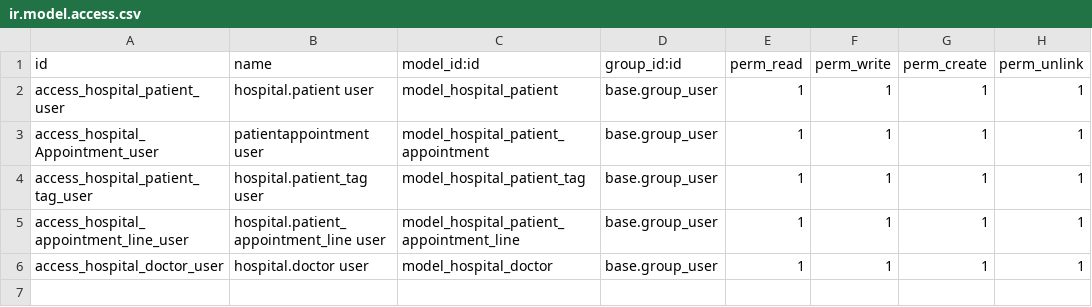
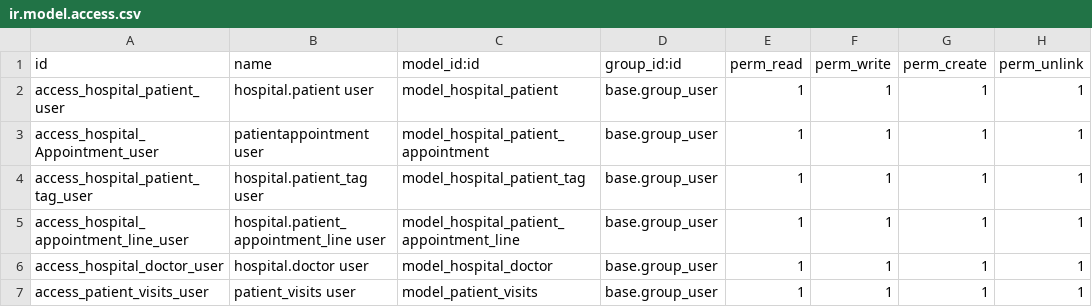
Before and after one commit to MINTAbizu/ERP-ODOO-hospital-managment-systems, a CSV file: hms/security/ir.model.access.csv, drawn as a sheet; the diff names each change by its address in the sheet, - before the commit and + after, or states it on an @@ line.

Commit message:
visit  access and view

```diff
--- a/hms/security/ir.model.access.csv
+++ b/hms/security/ir.model.access.csv
+row 7: access_patient_visits_user | patient_visits user | model_patient_visits | base.group_user | 1 | 1 | 1 | 1
```
Also changed, not shown: 2 other files.
